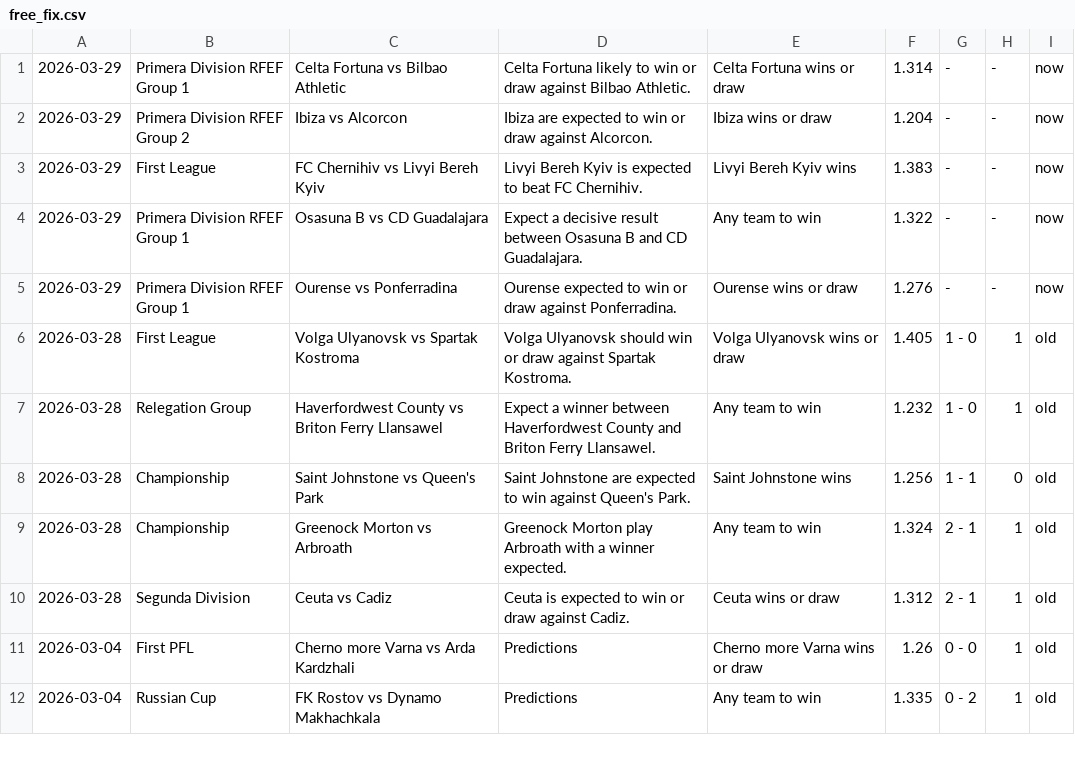
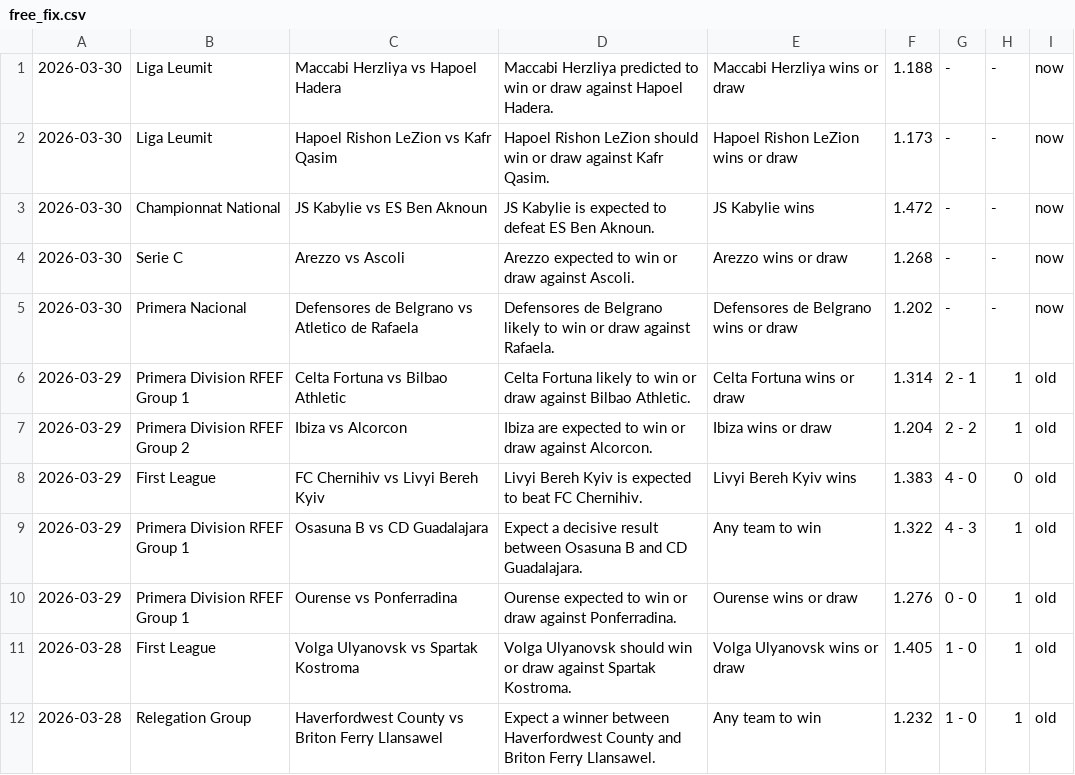
Before and after one commit to htetmyet/footytips, a CSV file: free_fix.csv, drawn as a sheet; only a part is shown; the shorter side is filled out with more unchanged rows.

```diff
--- a/free_fix.csv
+++ b/free_fix.csv
@@ -1,6 +1,11 @@
-2026-03-29,Primera Division RFEF Group 1,Celta Fortuna vs Bilbao Athletic,Celta Fortuna likely to win or draw against Bilbao Athletic.,Celta Fortuna wins or draw,1.314,-,-,now
-2026-03-29,Primera Division RFEF Group 2,Ibiza vs Alcorcon,Ibiza are expected to win or draw against Alcorcon.,Ibiza wins or draw,1.204,-,-,now
-2026-03-29,First League,FC Chernihiv vs Livyi Bereh Kyiv,Livyi Bereh Kyiv is expected to beat FC Chernihiv.,Livyi Bereh Kyiv wins,1.383,-,-,now
-2026-03-29,Primera Division RFEF Group 1,Osasuna B vs CD Guadalajara,Expect a decisive result between Osasuna B and CD Guadalajara.,Any team to win,1.322,-,-,now
-2026-03-29,Primera Division RFEF Group 1,Ourense vs Ponferradina,Ourense expected to win or draw against Ponferradina.,Ourense wins or draw,1.276,-,-,now
+2026-03-30,Liga Leumit,Maccabi Herzliya vs Hapoel Hadera,Maccabi Herzliya predicted to win or draw against Hapoel Hadera.,Maccabi Herzliya wins or draw,1.188,-,-,now
+2026-03-30,Liga Leumit,Hapoel Rishon LeZion vs Kafr Qasim,Hapoel Rishon LeZion should win or draw against Kafr Qasim.,Hapoel Rishon LeZion wins or draw,1.173,-,-,now
+2026-03-30,Championnat National,JS Kabylie vs ES Ben Aknoun,JS Kabylie is expected to defeat ES Ben Aknoun.,JS Kabylie wins,1.472,-,-,now
+2026-03-30,Serie C,Arezzo vs Ascoli,Arezzo expected to win or draw against Ascoli.,Arezzo wins or draw,1.268,-,-,now
+2026-03-30,Primera Nacional,Defensores de Belgrano vs Atletico de Rafaela,Defensores de Belgrano likely to win or draw against Rafaela.,Defensores de Belgrano wins or draw,1.202,-,-,now
+2026-03-29,Primera Division RFEF Group 1,Celta Fortuna vs Bilbao Athletic,Celta Fortuna likely to win or draw against Bilbao Athletic.,Celta Fortuna wins or draw,1.314,2 - 1,1,old
+2026-03-29,Primera Division RFEF Group 2,Ibiza vs Alcorcon,Ibiza are expected to win or draw against Alcorcon.,Ibiza wins or draw,1.204,2 - 2,1,old
+2026-03-29,First League,FC Chernihiv vs Livyi Bereh Kyiv,Livyi Bereh Kyiv is expected to beat FC Chernihiv.,Livyi Bereh Kyiv wins,1.383,4 - 0,0,old
+2026-03-29,Primera Division RFEF Group 1,Osasuna B vs CD Guadalajara,Expect a decisive result between Osasuna B and CD Guadalajara.,Any team to win,1.322,4 - 3,1,old
+2026-03-29,Primera Division RFEF Group 1,Ourense vs Ponferradina,Ourense expected to win or draw against Ponferradina.,Ourense wins or draw,1.276,0 - 0,1,old
 2026-03-28,First League,Volga Ulyanovsk vs Spartak Kostroma,Volga Ulyanovsk should win or draw against Spartak Kostroma.,Volga Ulyanovsk wins or draw,1.405,1 - 0,1,old
```
Also changed, not shown: pre_fix.csv.
